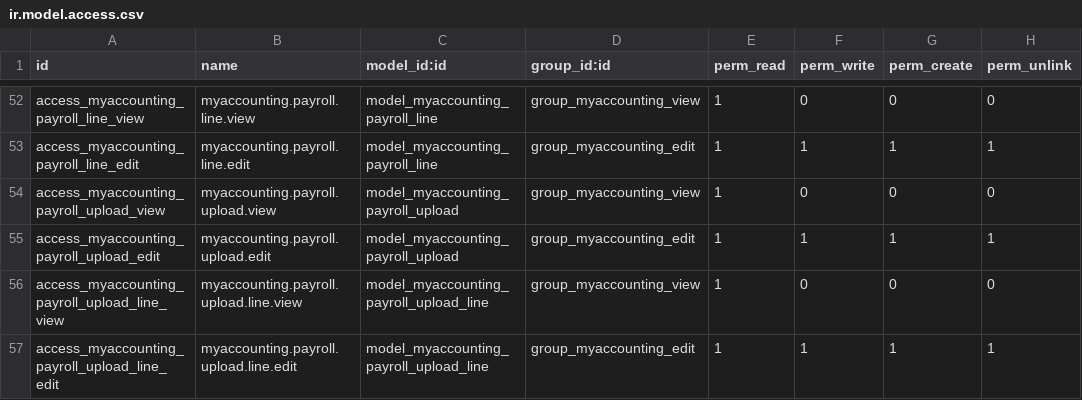
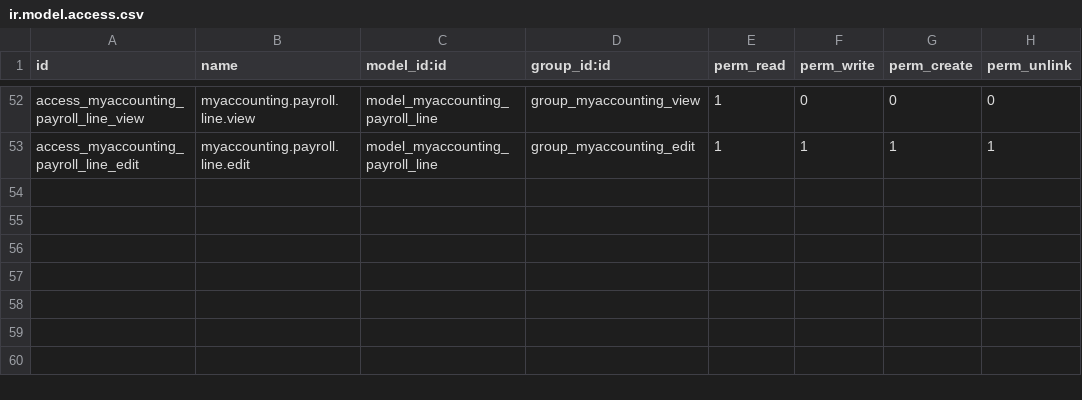
Before and after one commit to mohadmasri/odoo-custom-plugins-masri, a CSV file: my_accounting/security/ir.model.access.csv, drawn as a sheet; only a part is shown, gaps mark what is left out.

```diff
--- a/my_accounting/security/ir.model.access.csv
+++ b/my_accounting/security/ir.model.access.csv
@@ -53,5 +53 @@ access_myaccounting_payroll_line_view,myaccounting.payroll.line.view,model_myacc
 access_myaccounting_payroll_line_edit,myaccounting.payroll.line.edit,model_myaccounting_payroll_line,group_myaccounting_edit,1,1,1,1
-access_myaccounting_payroll_upload_view,myaccounting.payroll.upload.view,model_myaccounting_payroll_upload,group_myaccounting_view,1,0,0,0
-access_myaccounting_payroll_upload_edit,myaccounting.payroll.upload.edit,model_myaccounting_payroll_upload,group_myaccounting_edit,1,1,1,1
-access_myaccounting_payroll_upload_line_view,myaccounting.payroll.upload.line.view,model_myaccounting_payroll_upload_line,group_myaccounting_view,1,0,0,0
-access_myaccounting_payroll_upload_line_edit,myaccounting.payroll.upload.line.edit,model_myaccounting_payroll_upload_line,group_myaccounting_edit,1,1,1,1
```
Also changed, not shown: 6 other files.
